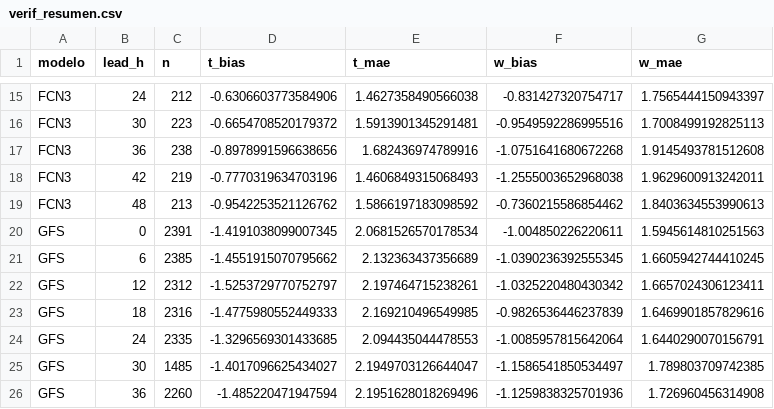
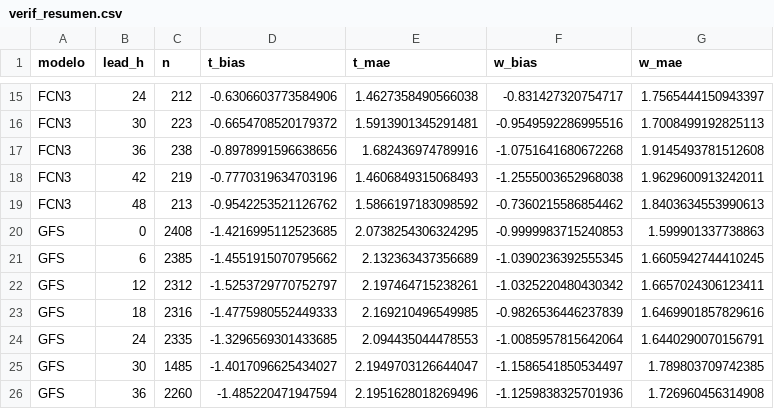
Before and after one commit to PanchoDigevo/earth2-chile-verificacion, a CSV file: verificacion/data/verif_resumen.csv, drawn as a sheet; only a part is shown, gaps mark what is left out; removed rows and columns are numbered as before the commit, all else as after; the diff names each change by its address in the sheet, - before the commit and + after, or states it on an @@ line.

```diff
--- a/verificacion/data/verif_resumen.csv
+++ b/verificacion/data/verif_resumen.csv
-row 20: GFS | 0 | 2391 | -1.4191038099007345 | 2.0681526570178534 | -1.004850226220611 | 1.5945614810251563
+row 20: GFS | 0 | 2408 | -1.4216995112523685 | 2.0738254306324295 | -0.9999983715240853 | 1.599901337738863
```
Also changed, not shown: verificacion/data/tormentas_comunas.csv, 17 other files.
